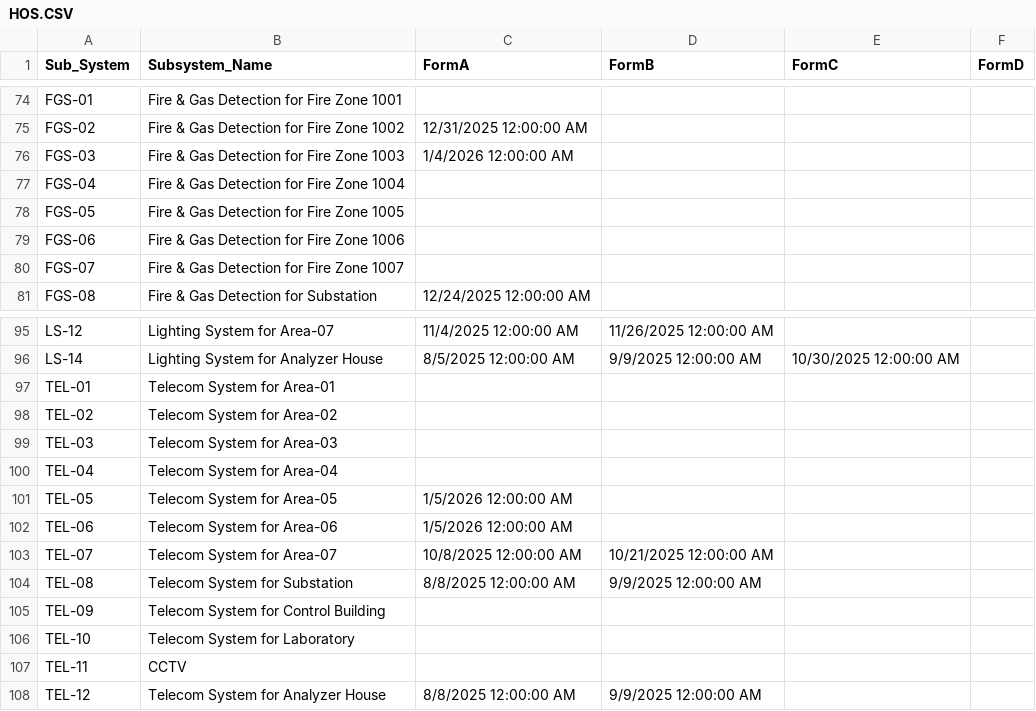
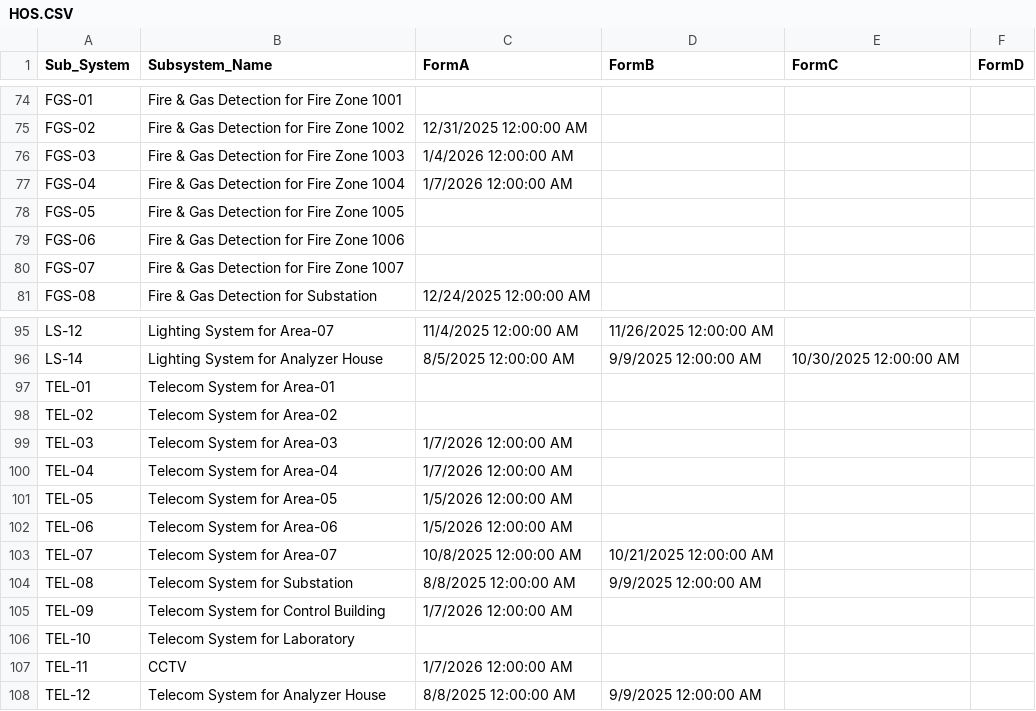
Before and after one commit to akarimvand/SAPRA2, a CSV file: dbcsv/HOS.CSV, drawn as a sheet; only a part is shown, gaps mark what is left out.

Commit message:
Upload HOS.CSV by S.Baratianmehr on SMP-QC-D01614 at 2026-01-07 08:58:48

```diff
--- a/dbcsv/HOS.CSV
+++ b/dbcsv/HOS.CSV
@@ -76,3 +76,3 @@ FGS-02,Fire & Gas Detection for Fire Zone 1002,12/31/2025 12:00:00 AM,,,
 FGS-03,Fire & Gas Detection for Fire Zone 1003,1/4/2026 12:00:00 AM,,,
-FGS-04,Fire & Gas Detection for Fire Zone 1004,,,,
+FGS-04,Fire & Gas Detection for Fire Zone 1004,1/7/2026 12:00:00 AM,,,
 FGS-05,Fire & Gas Detection for Fire Zone 1005,,,,
@@ -98,4 +98,4 @@ TEL-01,Telecom System for Area-01,,,,
 TEL-02,Telecom System for Area-02,,,,
-TEL-03,Telecom System for Area-03,,,,
-TEL-04,Telecom System for Area-04,,,,
+TEL-03,Telecom System for Area-03,1/7/2026 12:00:00 AM,,,
+TEL-04,Telecom System for Area-04,1/7/2026 12:00:00 AM,,,
 TEL-05,Telecom System for Area-05,1/5/2026 12:00:00 AM,,,
@@ -104,5 +104,5 @@ TEL-07,Telecom System for Area-07,10/8/2025 12:00:00 AM,10/21/2025 12:00:00 AM,,
 TEL-08,Telecom System for Substation,8/8/2025 12:00:00 AM,9/9/2025 12:00:00 AM,,
-TEL-09,Telecom System for Control Building,,,,
+TEL-09,Telecom System for Control Building,1/7/2026 12:00:00 AM,,,
 TEL-10,Telecom System for Laboratory,,,,
-TEL-11,CCTV,,,,
+TEL-11,CCTV,1/7/2026 12:00:00 AM,,,
 TEL-12,Telecom System for Analyzer House,8/8/2025 12:00:00 AM,9/9/2025 12:00:00 AM,,
```
